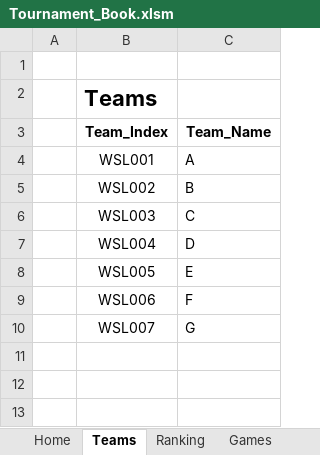
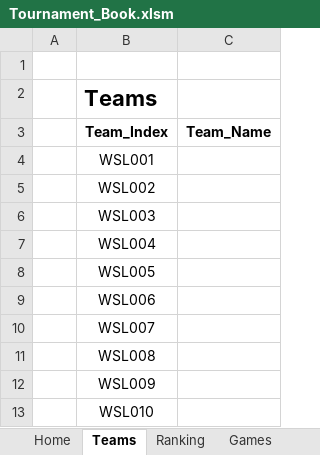
Before and after one commit to asahi-rcj/SwitzerType_Tournament_For_RCJ, an Excel workbook: Tournament_Book.xlsm, sheet Teams, drawn as a sheet; values as stored, in another font and other column widths than the file's, no borders; charts and pictures not drawn; the diff names each change by its address in the sheet, - before the commit and + after, or states it on an @@ line.

```diff
--- a/Tournament_Book.xlsm (sheet Teams)
+++ b/Tournament_Book.xlsm (sheet Teams)
-C4 (Team_Name): A
+C4 (Team_Name): (empty)
-C5 (Team_Name): B
+C5 (Team_Name): (empty)
-C6 (Team_Name): C
+C6 (Team_Name): (empty)
-C7 (Team_Name): D
+C7 (Team_Name): (empty)
-C8 (Team_Name): E
+C8 (Team_Name): (empty)
-C9 (Team_Name): F
+C9 (Team_Name): (empty)
-C10 (Team_Name): G
+C10 (Team_Name): (empty)
+row 11:  | WSL008
+row 12:  | WSL009
+row 13:  | WSL010
```
Also changed, not shown: sheet Games, sheet Ranking, sheet ProgramData, sheet Home.
